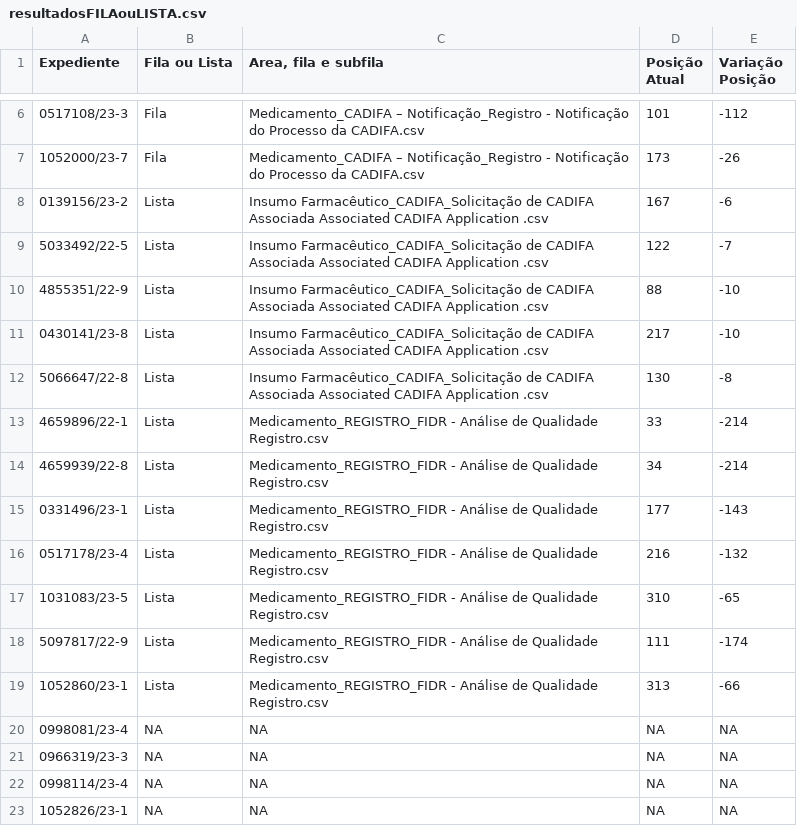
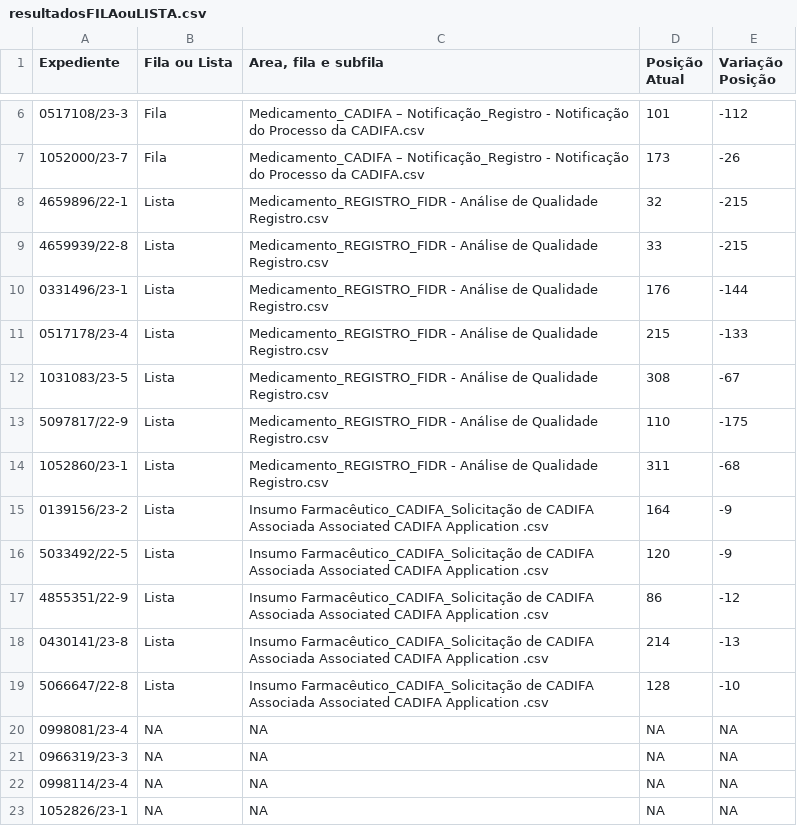
Before and after one commit to Diorgerb/DADOSreg, a CSV file: resultadosFILAouLISTA.csv, drawn as a sheet; only a part is shown, gaps mark what is left out.

Commit message:
Atualizando arquivo CSV com informações extraídas

```diff
--- a/resultadosFILAouLISTA.csv
+++ b/resultadosFILAouLISTA.csv
@@ -7,14 +7,14 @@ Expediente,Fila ou Lista,"Area, fila e subfila",Posição Atual,Variação Posi
 1052000/23-7,Fila,Medicamento_CADIFA – Notificação_Registro - Notificação do Processo da CADIFA.csv,173,-26
-0139156/23-2,Lista,Insumo Farmacêutico_CADIFA_Solicitação de CADIFA Associada  Associated CADIFA Application .csv,167,-6
-5033492/22-5,Lista,Insumo Farmacêutico_CADIFA_Solicitação de CADIFA Associada  Associated CADIFA Application .csv,122,-7
-4855351/22-9,Lista,Insumo Farmacêutico_CADIFA_Solicitação de CADIFA Associada  Associated CADIFA Application .csv,88,-10
-0430141/23-8,Lista,Insumo Farmacêutico_CADIFA_Solicitação de CADIFA Associada  Associated CADIFA Application .csv,217,-10
-5066647/22-8,Lista,Insumo Farmacêutico_CADIFA_Solicitação de CADIFA Associada  Associated CADIFA Application .csv,130,-8
-4659896/22-1,Lista,Medicamento_REGISTRO_FIDR - Análise de Qualidade Registro.csv,33,-214
-4659939/22-8,Lista,Medicamento_REGISTRO_FIDR - Análise de Qualidade Registro.csv,34,-214
-0331496/23-1,Lista,Medicamento_REGISTRO_FIDR - Análise de Qualidade Registro.csv,177,-143
-0517178/23-4,Lista,Medicamento_REGISTRO_FIDR - Análise de Qualidade Registro.csv,216,-132
-1031083/23-5,Lista,Medicamento_REGISTRO_FIDR - Análise de Qualidade Registro.csv,310,-65
-5097817/22-9,Lista,Medicamento_REGISTRO_FIDR - Análise de Qualidade Registro.csv,111,-174
-1052860/23-1,Lista,Medicamento_REGISTRO_FIDR - Análise de Qualidade Registro.csv,313,-66
+4659896/22-1,Lista,Medicamento_REGISTRO_FIDR - Análise de Qualidade Registro.csv,32,-215
+4659939/22-8,Lista,Medicamento_REGISTRO_FIDR - Análise de Qualidade Registro.csv,33,-215
+0331496/23-1,Lista,Medicamento_REGISTRO_FIDR - Análise de Qualidade Registro.csv,176,-144
+0517178/23-4,Lista,Medicamento_REGISTRO_FIDR - Análise de Qualidade Registro.csv,215,-133
+1031083/23-5,Lista,Medicamento_REGISTRO_FIDR - Análise de Qualidade Registro.csv,308,-67
+5097817/22-9,Lista,Medicamento_REGISTRO_FIDR - Análise de Qualidade Registro.csv,110,-175
+1052860/23-1,Lista,Medicamento_REGISTRO_FIDR - Análise de Qualidade Registro.csv,311,-68
+0139156/23-2,Lista,Insumo Farmacêutico_CADIFA_Solicitação de CADIFA Associada  Associated CADIFA Application .csv,164,-9
+5033492/22-5,Lista,Insumo Farmacêutico_CADIFA_Solicitação de CADIFA Associada  Associated CADIFA Application .csv,120,-9
+4855351/22-9,Lista,Insumo Farmacêutico_CADIFA_Solicitação de CADIFA Associada  Associated CADIFA Application .csv,86,-12
+0430141/23-8,Lista,Insumo Farmacêutico_CADIFA_Solicitação de CADIFA Associada  Associated CADIFA Application .csv,214,-13
+5066647/22-8,Lista,Insumo Farmacêutico_CADIFA_Solicitação de CADIFA Associada  Associated CADIFA Application .csv,128,-10
 0998081/23-4,NA,NA,NA,NA
```
